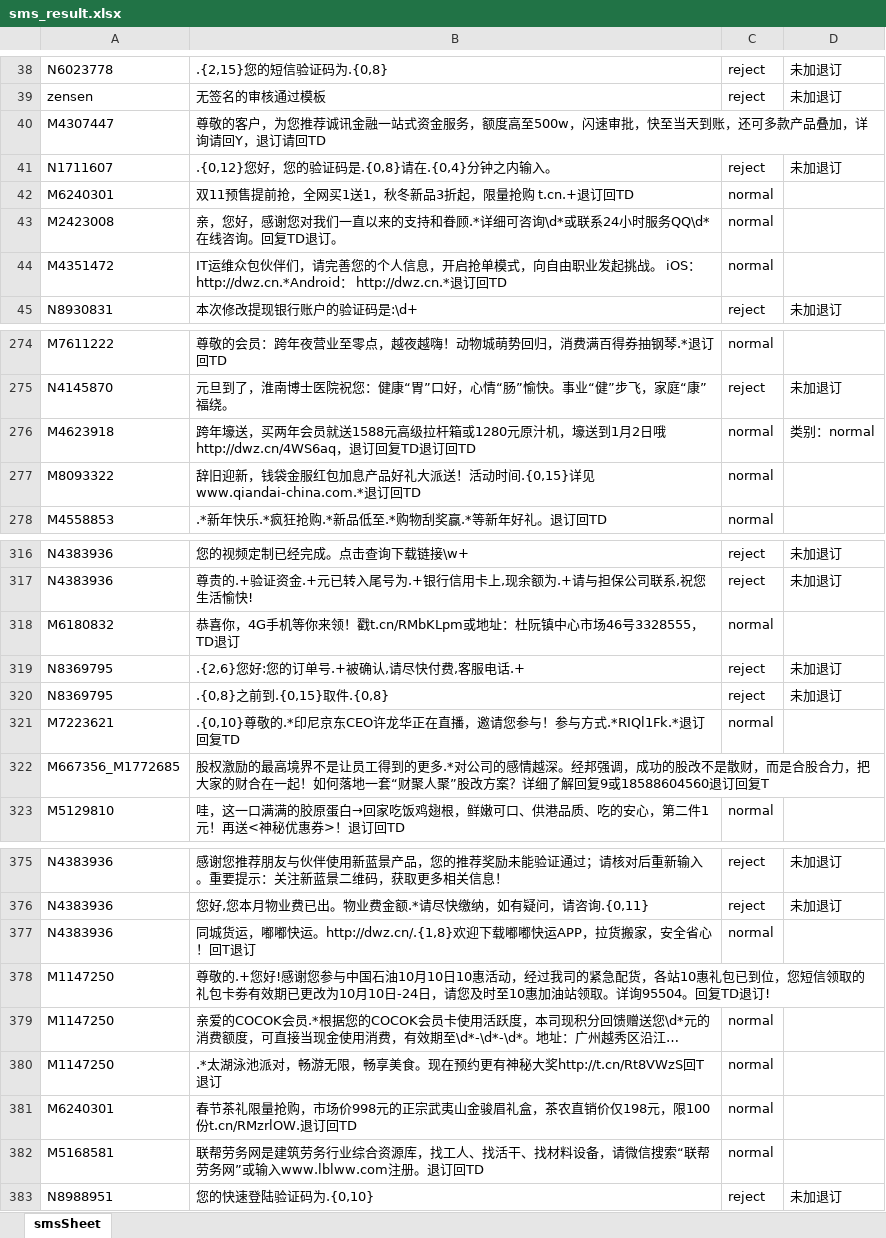
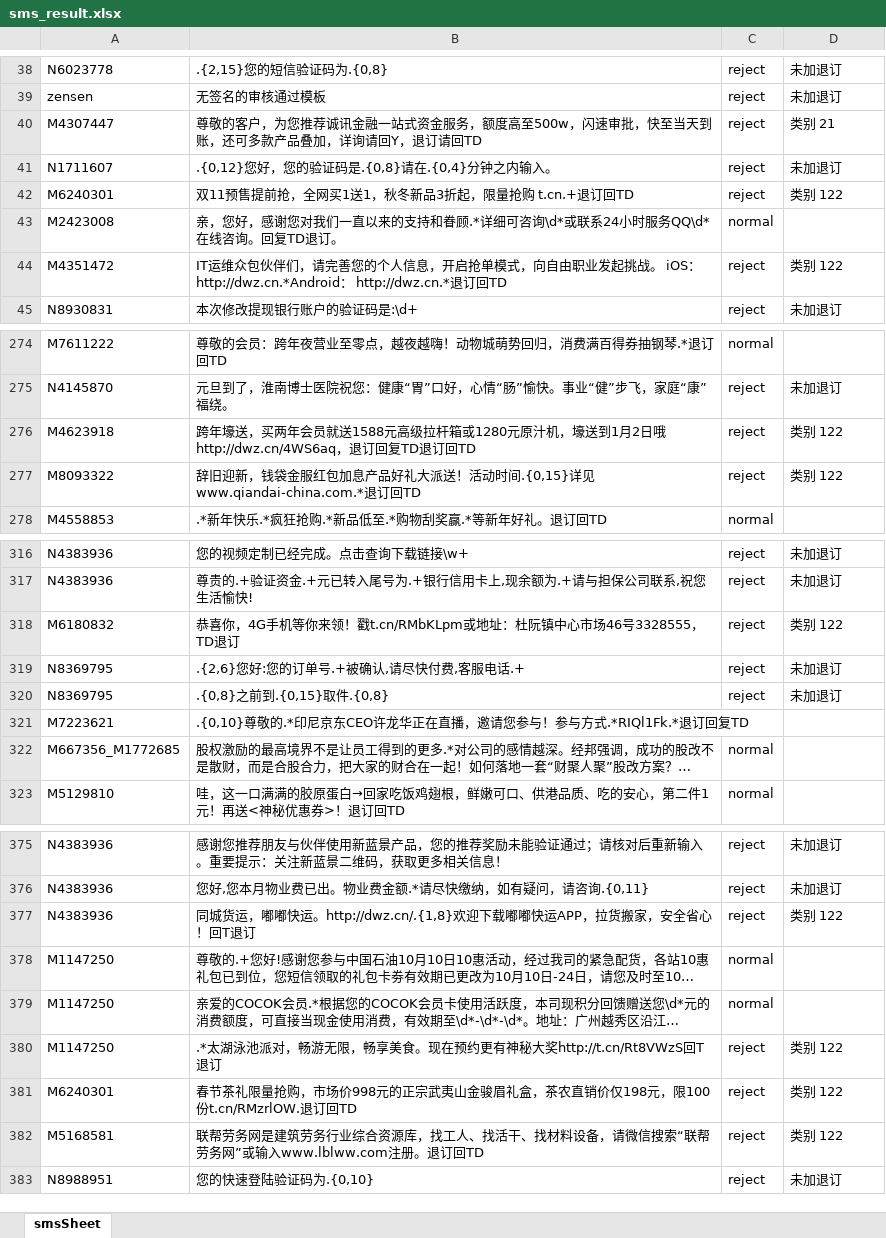
Before and after one commit to yusheng-jia/nlp_project_site, an Excel workbook: sms_result.xlsx, sheet smsSheet, drawn as a sheet; only a part is shown, gaps mark what is left out; long unchanged cells end in …; values as stored, in another font and other column widths than the file's, no borders; the diff covers the shown part only; the diff names each change by its address in the sheet, - before the commit and + after, or states it on an @@ line.

```diff
--- a/sms_result.xlsx (sheet smsSheet)
+++ b/sms_result.xlsx (sheet smsSheet)
-C40: (empty)
+C40: reject
-D40: (empty)
+D40: 类别 21
-C42: normal
+C42: reject
-D42: (empty)
+D42: 类别 122
-C44: normal
+C44: reject
-D44: (empty)
+D44: 类别 122
-C276:C277: normal
+C276:C277: reject
-D276: 类别：normal
+D276: 类别 122
-D277: (empty)
+D277: 类别 122
-C318: normal
+C318: reject
-D318: (empty)
+D318: 类别 122
-C321: normal
+C321: (empty)
-C322: (empty)
+C322: normal
-C377: normal
+C377: reject
-D377: (empty)
+D377: 类别 122
-C378: (empty)
+C378: normal
-C380:C382: normal
+C380:C382: reject
-D380:D382: (empty)
+D380:D382: 类别 122
```
Also changed, not shown: 57 edited cells elsewhere in this sheet, 5 other files.
